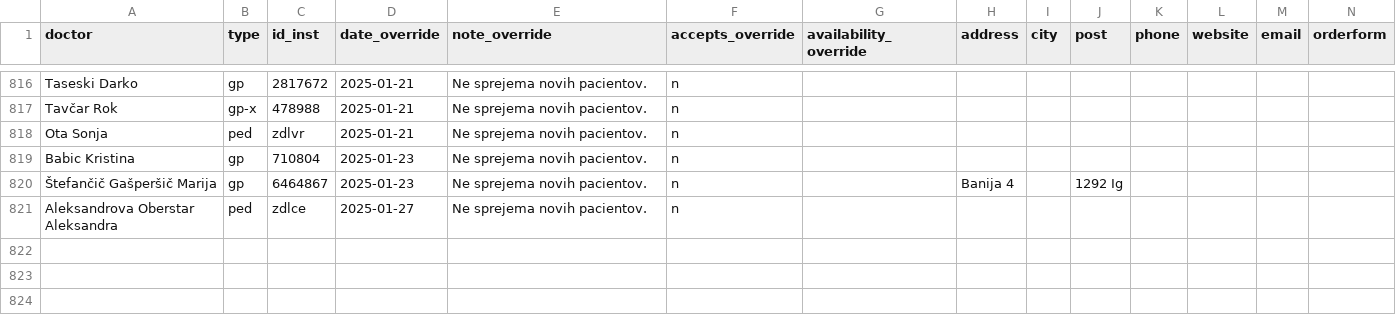
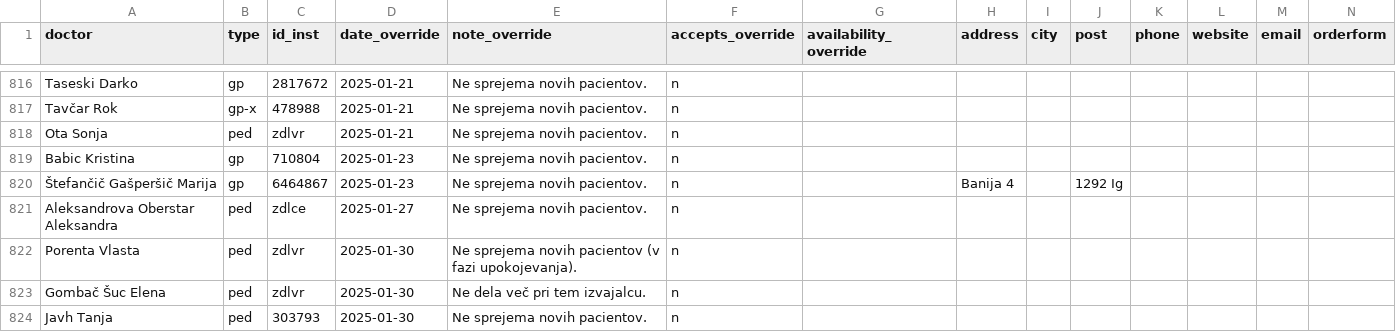
Before and after one commit to sledilnik/zdravniki-data, a CSV file: csv/overrides.csv, drawn as a sheet; only a part is shown, gaps mark what is left out; the diff names each change by its address in the sheet, - before the commit and + after, or states it on an @@ line.

```diff
--- a/csv/overrides.csv
+++ b/csv/overrides.csv
+row 822: Porenta Vlasta | ped | zdlvr | 2025-01-30 | Ne sprejema novih pacientov (v fazi upokojevanja). | n
+row 823: Gombač Šuc Elena | ped | zdlvr | 2025-01-30 | Ne dela več pri tem izvajalcu. | n
+row 824: Javh Tanja | ped | 303793 | 2025-01-30 | Ne sprejema novih pacientov. | n
```
Also changed, not shown: csv/doctors.csv, csv/stats-overrides-accepts.csv, 3 other files.
